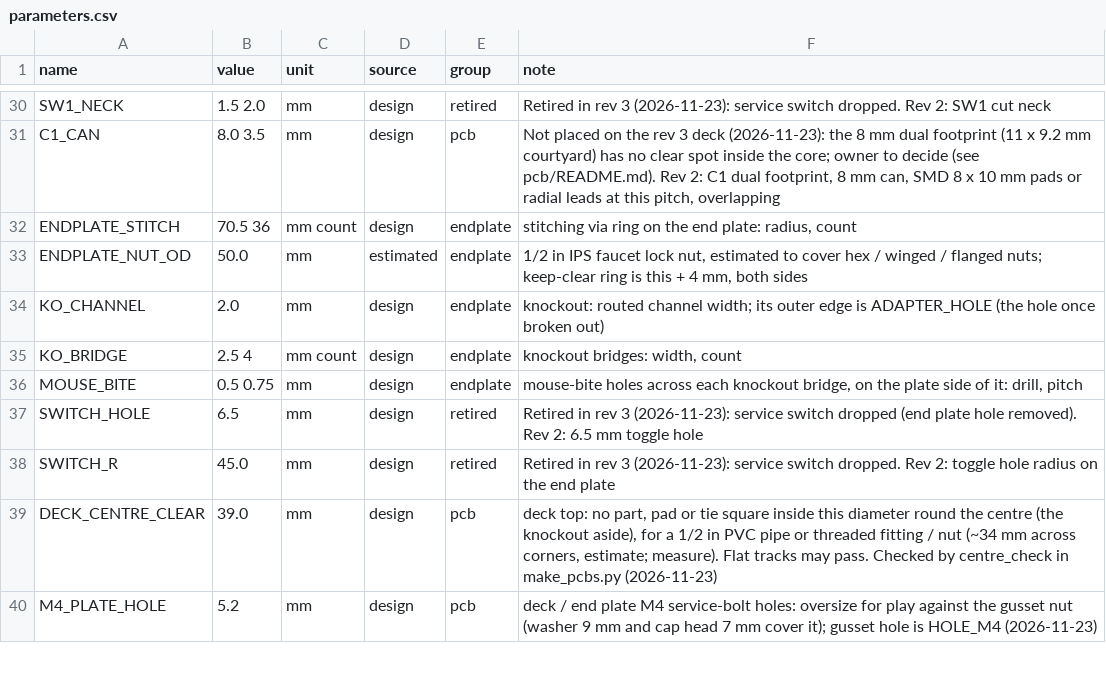
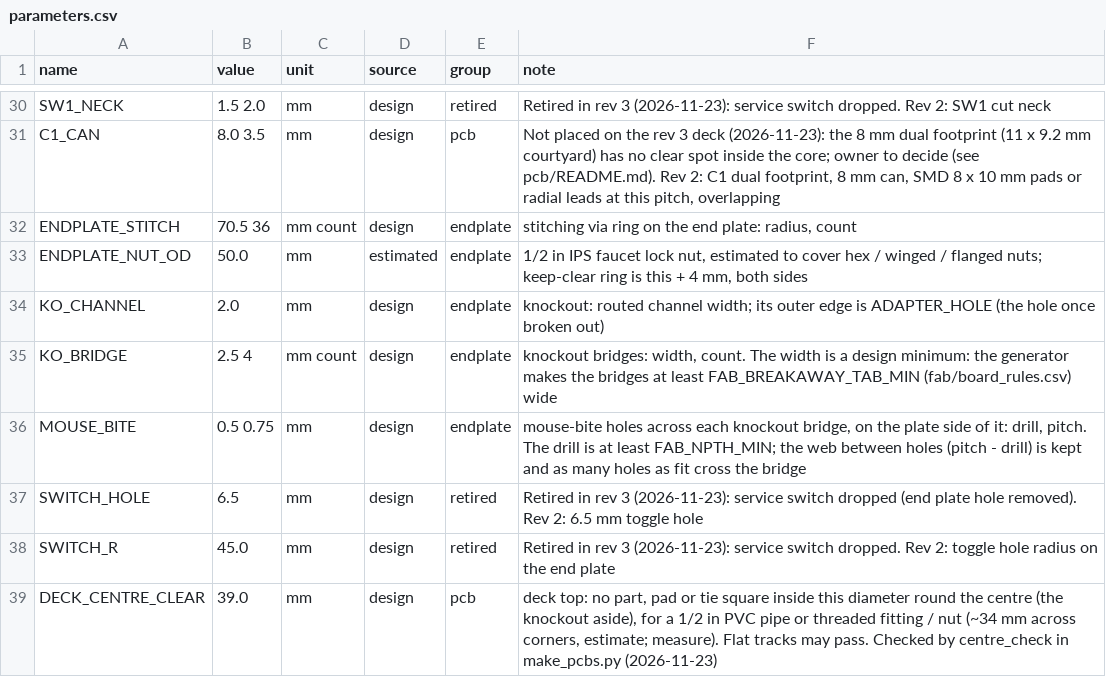
Before and after one commit to 100-Ton-Robot/ble-beacon-tracker, a CSV file: builds/pcb/parameters.csv, drawn as a sheet; only a part is shown, gaps mark what is left out; the shorter side is filled out with more unchanged rows.

```diff
--- a/builds/pcb/parameters.csv
+++ b/builds/pcb/parameters.csv
@@ -34,4 +34,4 @@ ENDPLATE_NUT_OD,50.0,mm,estimated,endplate,"1/2 in IPS faucet lock nut, estimate
 KO_CHANNEL,2.0,mm,design,endplate,knockout: routed channel width; its outer edge is ADAPTER_HOLE (the hole once broken out)
-KO_BRIDGE,2.5 4,mm count,design,endplate,"knockout bridges: width, count"
-MOUSE_BITE,0.5 0.75,mm,design,endplate,"mouse-bite holes across each knockout bridge, on the plate side of it: drill, pitch"
+KO_BRIDGE,2.5 4,mm count,design,endplate,"knockout bridges: width, count. The width is a design minimum: the generator makes the bridges at least FAB_BREAKAWAY_TAB_MIN (fab/board_rules.csv) wide"
+MOUSE_BITE,0.5 0.75,mm,design,endplate,"mouse-bite holes across each knockout bridge, on the plate side of it: drill, pitch. The drill is at least FAB_NPTH_MIN; the web between holes (pitch - drill) is kept and as many holes as fit cross the bridge"
 SWITCH_HOLE,6.5,mm,design,retired,Retired in rev 3 (2026-11-23): service switch dropped (end plate hole removed). Rev 2: 6.5 mm toggle hole
```
Also changed, not shown: 43 other files.
